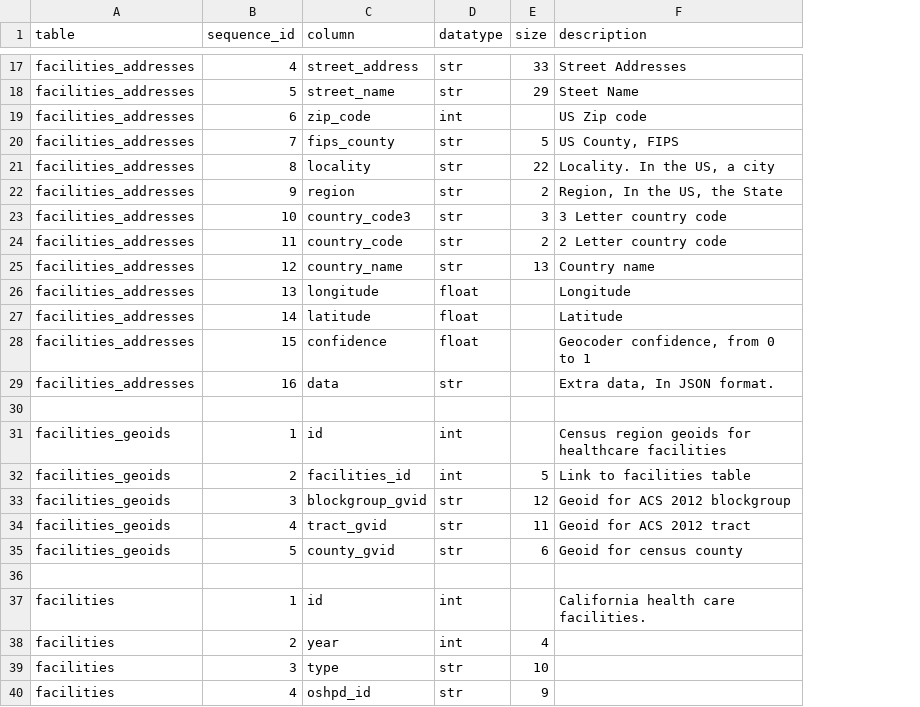
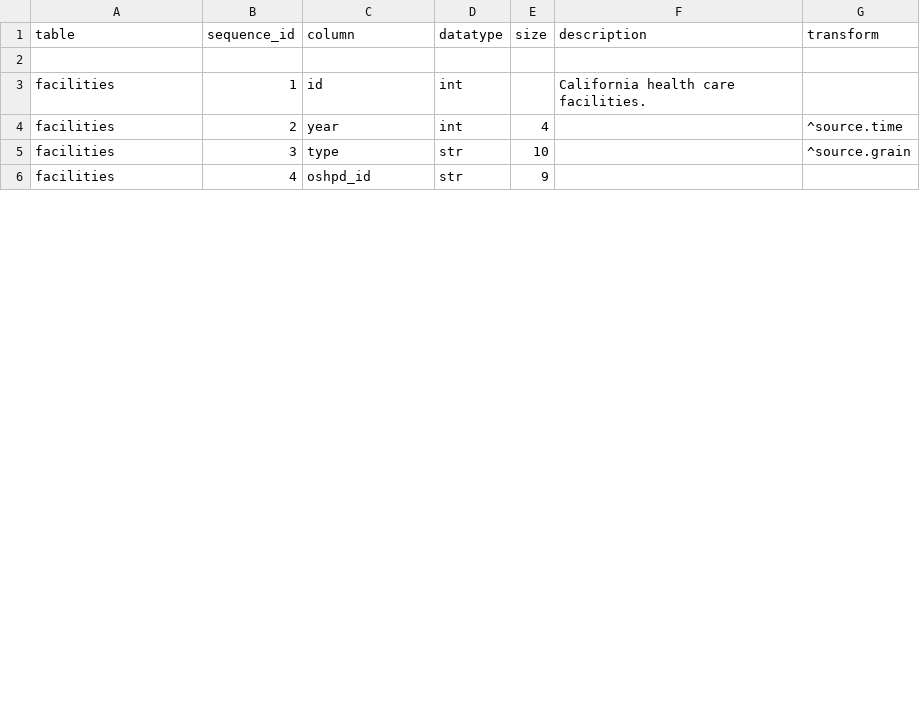
Before and after one commit to CivicKnowledge/ambry10-bundles, a CSV file: oshpd.ca.gov/facilities/schema.csv, drawn as a sheet; only a part is shown, gaps mark what is left out; removed rows and columns are numbered as before the commit, all else as after; the diff covers the shown part only; the diff names each change by its address in the sheet, - before the commit and + after, or states it on an @@ line.

```diff
--- a/oshpd.ca.gov/facilities/schema.csv
+++ b/oshpd.ca.gov/facilities/schema.csv
+column G (transform), rows 4-5: ^source.time | ^source.grain
-row 17: facilities_addresses | 4 | street_address | str | 33 | Street Addresses
-row 18: facilities_addresses | 5 | street_name | str | 29 | Steet Name
-row 19: facilities_addresses | 6 | zip_code | int |  | US Zip code
-row 20: facilities_addresses | 7 | fips_county | str | 5 | US County, FIPS
-row 21: facilities_addresses | 8 | locality | str | 22 | Locality. In the US, a city
-row 22: facilities_addresses | 9 | region | str | 2 | Region, In the US, the State
-row 23: facilities_addresses | 10 | country_code3 | str | 3 | 3 Letter country code
-row 24: facilities_addresses | 11 | country_code | str | 2 | 2 Letter country code
-row 25: facilities_addresses | 12 | country_name | str | 13 | Country name
-row 26: facilities_addresses | 13 | longitude | float |  | Longitude
-row 27: facilities_addresses | 14 | latitude | float |  | Latitude
-row 28: facilities_addresses | 15 | confidence | float |  | Geocoder confidence, from 0 to 1
-row 29: facilities_addresses | 16 | data | str |  | Extra data, In JSON format.
-row 30: (empty)
-row 31: facilities_geoids | 1 | id | int |  | Census region geoids for healthcare facilities
-row 32: facilities_geoids | 2 | facilities_id | int | 5 | Link to facilities table
-row 33: facilities_geoids | 3 | blockgroup_gvid | str | 12 | Geoid for ACS 2012 blockgroup
-row 34: facilities_geoids | 4 | tract_gvid | str | 11 | Geoid for ACS 2012 tract
-row 35: facilities_geoids | 5 | county_gvid | str | 6 | Geoid for census county
```
Also changed, not shown: 15 removed rows elsewhere in this file, cde.ca.gov/enrollment-1993e/schema.csv, cde.ca.gov/enrollment-1993e/sources.csv, 16 other files.
